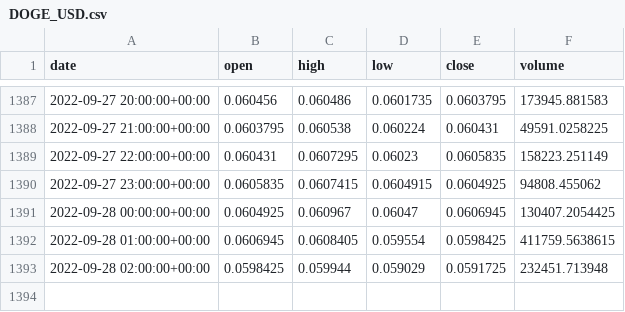
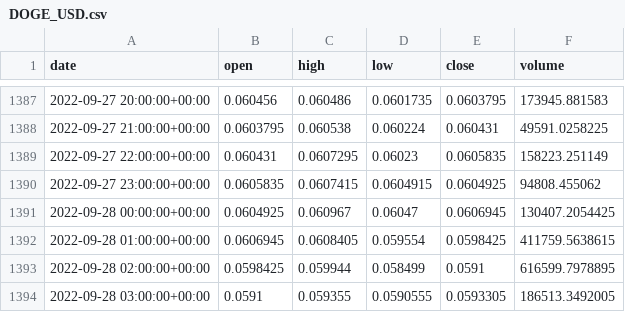
Before and after one commit to UMazzucco/PI03-Analytics-FTX, a CSV file: markets_data/DOGE_USD.csv, drawn as a sheet; only a part is shown, gaps mark what is left out.

```diff
--- a/markets_data/DOGE_USD.csv
+++ b/markets_data/DOGE_USD.csv
@@ -1392,2 +1392,3 @@ date,open,high,low,close,volume
 2022-09-28 01:00:00+00:00,0.0606945,0.0608405,0.059554,0.0598425,411759.5638615
-2022-09-28 02:00:00+00:00,0.0598425,0.059944,0.059029,0.0591725,232451.713948
+2022-09-28 02:00:00+00:00,0.0598425,0.059944,0.058499,0.0591,616599.7978895
+2022-09-28 03:00:00+00:00,0.0591,0.059355,0.0590555,0.0593305,186513.3492005
```
Also changed, not shown: markets_data/BNB_USD.csv, markets_data/BTC_USD.csv, 9 other files.
